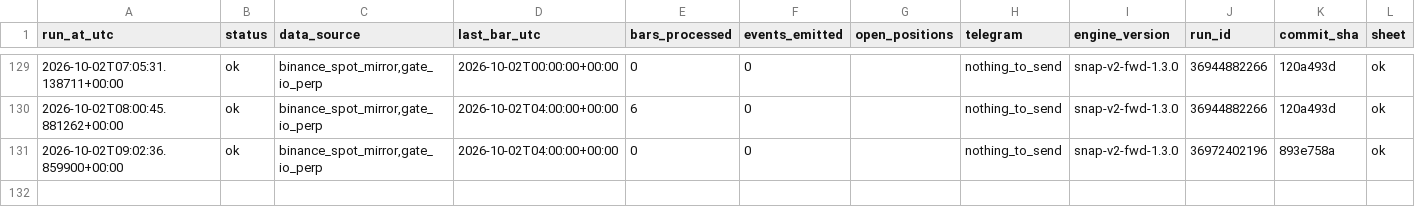
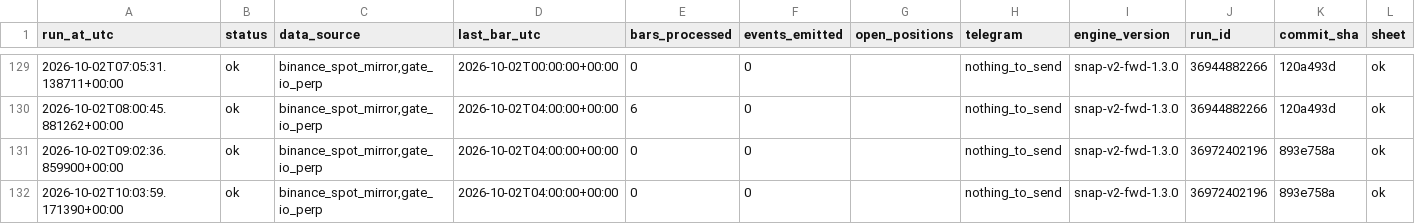
Before and after one commit to daijobudesu69/Crypto-Sequence-Snap, a CSV file: state/runs.csv, drawn as a sheet; only a part is shown, gaps mark what is left out; rows hold the shown columns only; the diff names each change by its address in the sheet, - before the commit and + after, or states it on an @@ line.

```diff
--- a/state/runs.csv
+++ b/state/runs.csv
+row 132: 2026-10-02T10:03:59.171390+00:00 | ok | binance_spot_mirror,gate_io_perp | 2026-10-02T04:00:00+00:00 | 0 | 0 |  | nothing_to_send | snap-v2-fwd-1.3.0 | 36972402196 | 893e758a | ok
```
